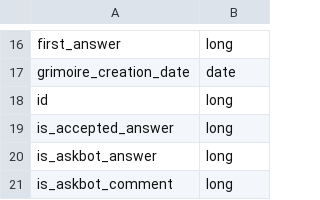
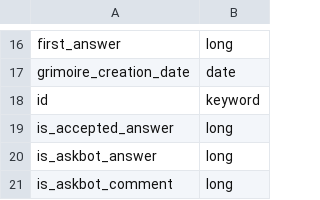
Before and after one commit to chaoss/grimoirelab-elk, a CSV file: schema/askbot.csv, drawn as a sheet; only a part is shown, gaps mark what is left out.

Commit message:
[schema] Update askbot csv
This code updates the type of the attribute `id` from long to
keyword. This change is due to the new way of generating ids
for askbot enriched items.

```diff
--- a/schema/askbot.csv
+++ b/schema/askbot.csv
@@ -17,3 +17,3 @@ first_answer,long
 grimoire_creation_date,date
-id,long
+id,keyword
 is_accepted_answer,long
```
